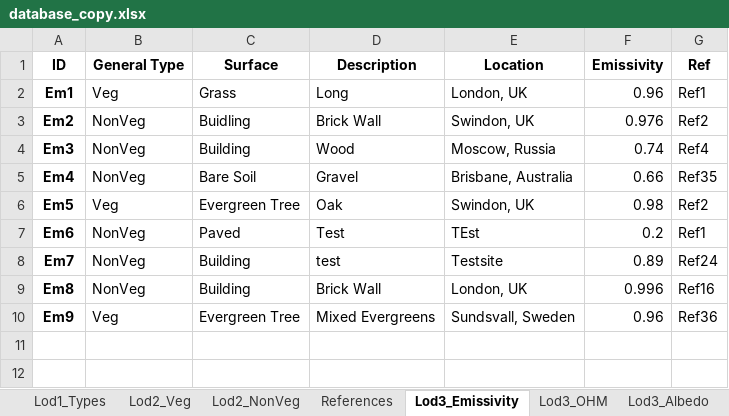
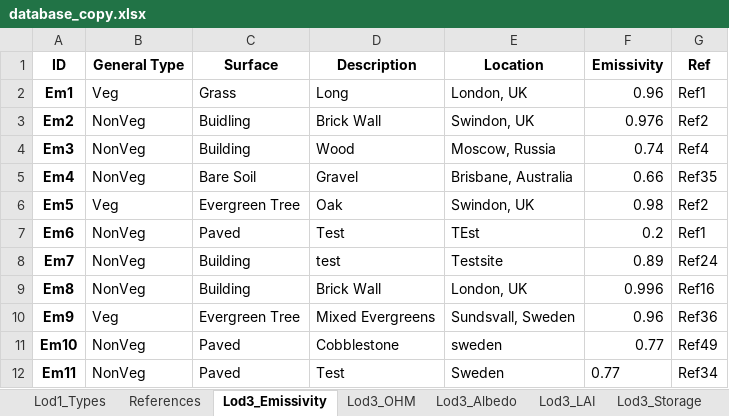
Before and after one commit to gusbacos/SUEWS-Database-manager, an Excel workbook: database_copy.xlsx, sheet Lod3_Emissivity, drawn as a sheet; values as stored, in another font and other column widths than the file's, no borders; the diff names each change by its address in the sheet, - before the commit and + after, or states it on an @@ line.

```diff
--- a/database_copy.xlsx (sheet Lod3_Emissivity)
+++ b/database_copy.xlsx (sheet Lod3_Emissivity)
+row 11: Em10 | NonVeg | Paved | Cobblestone | sweden | 0.77 | Ref49
+row 12: Em11 | NonVeg | Paved | Test | Sweden | 0.77 | Ref34
```
Also changed, not shown: sheet Lod3_Drainage, sheet Lod2_NonVeg, sheet Lod3_Storage, sheet Lod3_OHM, sheet Lod1_Types, other sheet tabs, 5 other files.
